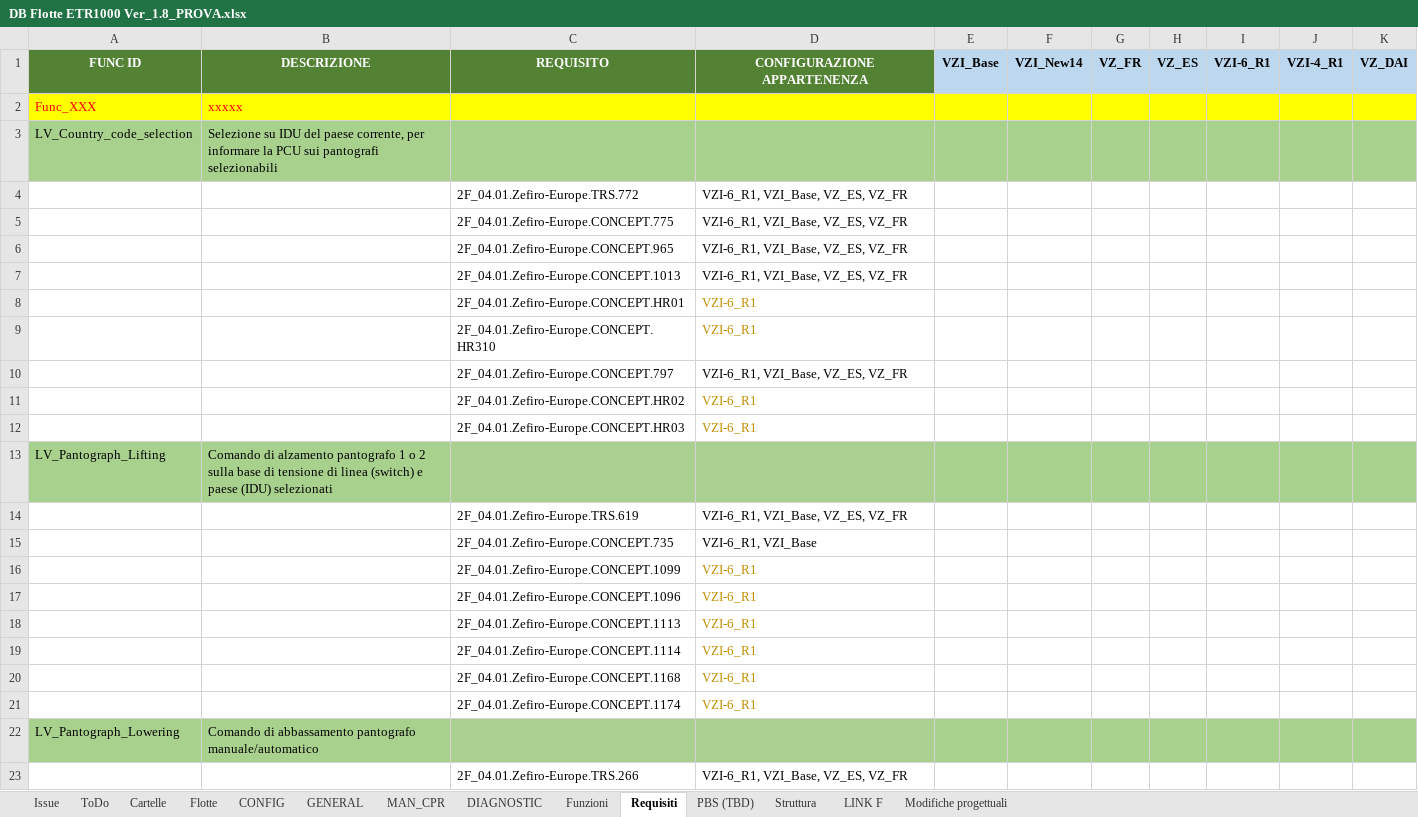
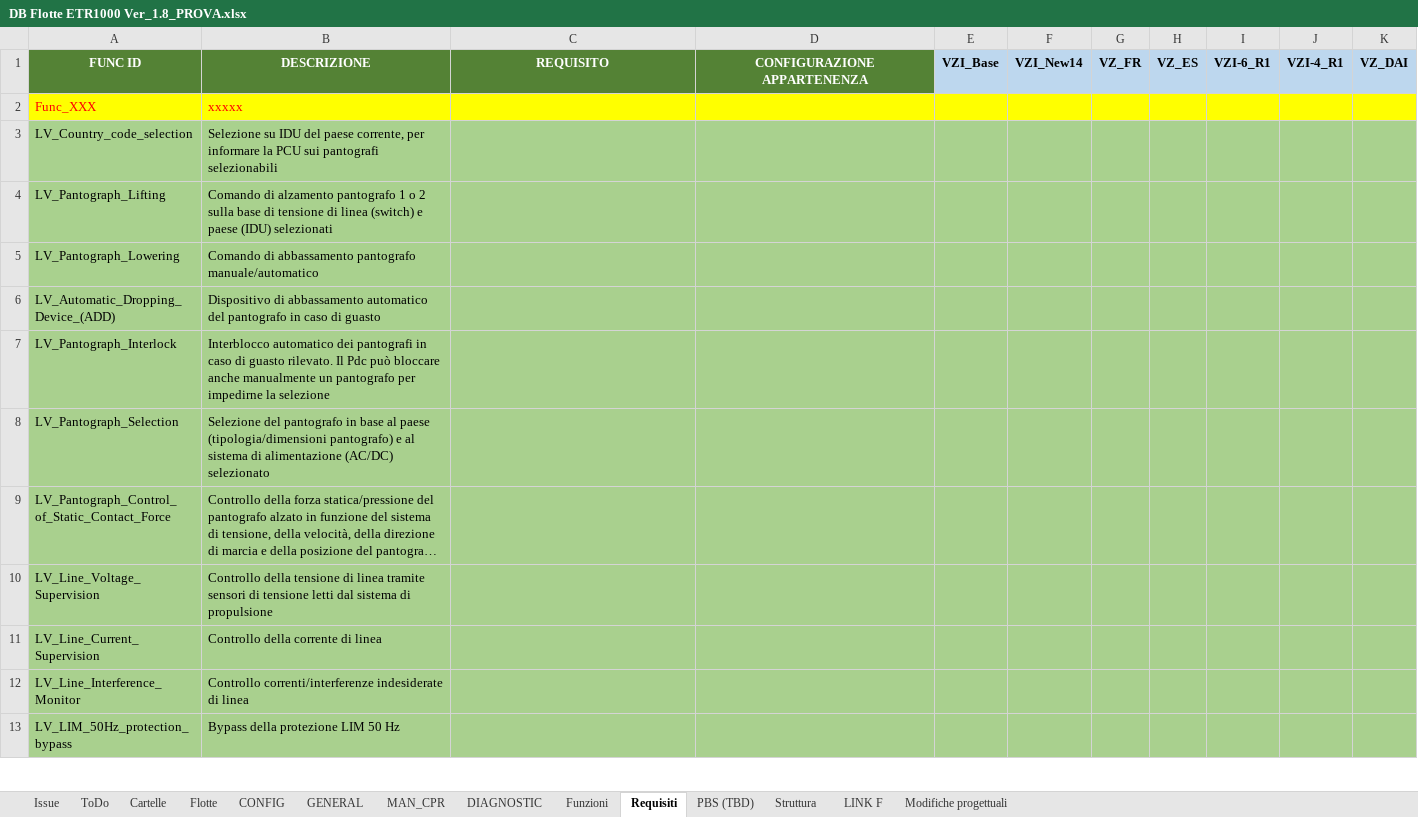
Before and after one commit to Casinski/AskTrainMind, an Excel workbook: DB Flotte ETR1000 Ver_1.8_PROVA.xlsx, sheet Requisiti, drawn as a sheet; only a part is shown; the shorter side is filled out with more unchanged rows; long unchanged cells end in …; values as stored, in another font and other column widths than the file's, no borders; the diff covers the shown part only; the diff names each change by its address in the sheet, - before the commit and + after, or states it on an @@ line.

```diff
--- a/DB Flotte ETR1000 Ver_1.8_PROVA.xlsx (sheet Requisiti)
+++ b/DB Flotte ETR1000 Ver_1.8_PROVA.xlsx (sheet Requisiti)
-row 4:  |  | 2F_04.01.Zefiro-Europe.TRS.772 | VZI-6_R1, VZI_Base, VZ_ES, VZ_FR
-row 5:  |  | 2F_04.01.Zefiro-Europe.CONCEPT.775 | VZI-6_R1, VZI_Base, VZ_ES, VZ_FR
-row 6:  |  | 2F_04.01.Zefiro-Europe.CONCEPT.965 | VZI-6_R1, VZI_Base, VZ_ES, VZ_FR
-row 7:  |  | 2F_04.01.Zefiro-Europe.CONCEPT.1013 | VZI-6_R1, VZI_Base, VZ_ES, VZ_FR
-row 8:  |  | 2F_04.01.Zefiro-Europe.CONCEPT.HR01 | VZI-6_R1
-row 9:  |  | 2F_04.01.Zefiro-Europe.CONCEPT.HR310 | VZI-6_R1
-row 10:  |  | 2F_04.01.Zefiro-Europe.CONCEPT.797 | VZI-6_R1, VZI_Base, VZ_ES, VZ_FR
-row 11:  |  | 2F_04.01.Zefiro-Europe.CONCEPT.HR02 | VZI-6_R1
-row 12:  |  | 2F_04.01.Zefiro-Europe.CONCEPT.HR03 | VZI-6_R1
-row 14:  |  | 2F_04.01.Zefiro-Europe.TRS.619 | VZI-6_R1, VZI_Base, VZ_ES, VZ_FR
-row 15:  |  | 2F_04.01.Zefiro-Europe.CONCEPT.735 | VZI-6_R1, VZI_Base
-row 16:  |  | 2F_04.01.Zefiro-Europe.CONCEPT.1099 | VZI-6_R1
-row 17:  |  | 2F_04.01.Zefiro-Europe.CONCEPT.1096 | VZI-6_R1
-row 18:  |  | 2F_04.01.Zefiro-Europe.CONCEPT.1113 | VZI-6_R1
-row 19:  |  | 2F_04.01.Zefiro-Europe.CONCEPT.1114 | VZI-6_R1
-row 20:  |  | 2F_04.01.Zefiro-Europe.CONCEPT.1168 | VZI-6_R1
-row 21:  |  | 2F_04.01.Zefiro-Europe.CONCEPT.1174 | VZI-6_R1
-row 23:  |  | 2F_04.01.Zefiro-Europe.TRS.266 | VZI-6_R1, VZI_Base, VZ_ES, VZ_FR
```
Also changed, not shown: 22 removed rows elsewhere in this sheet, sheet Funzioni, 6 other files.
